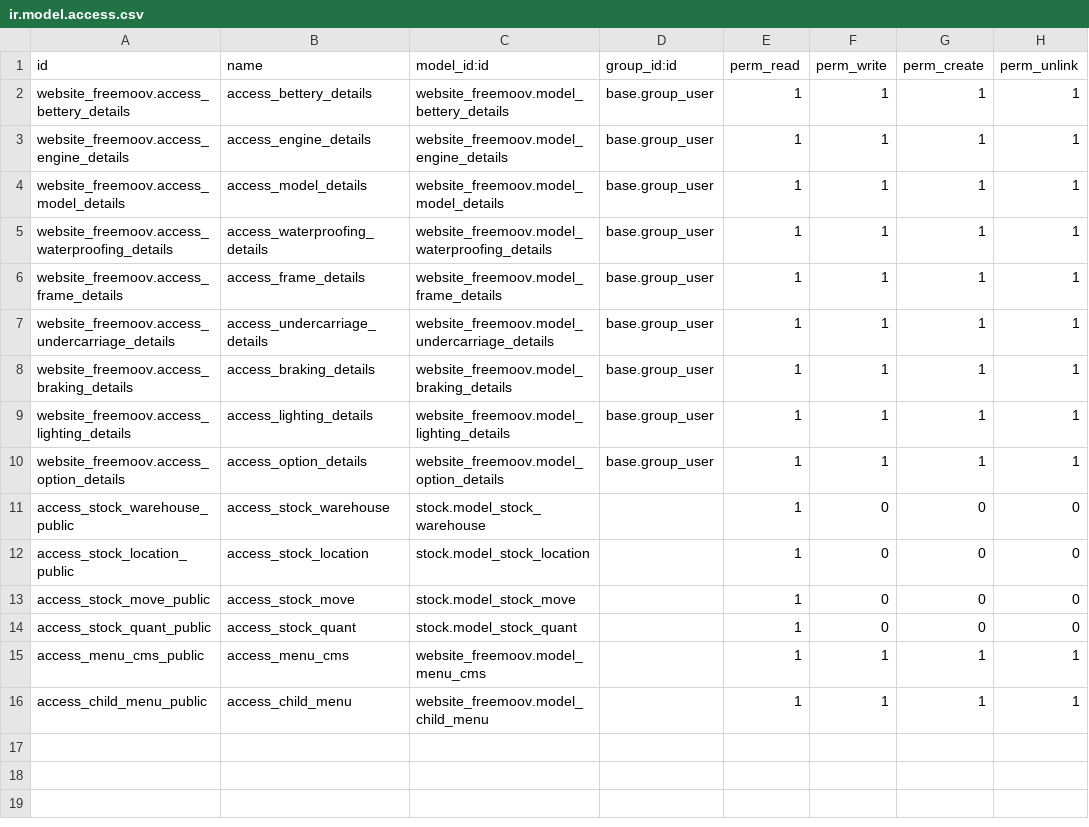
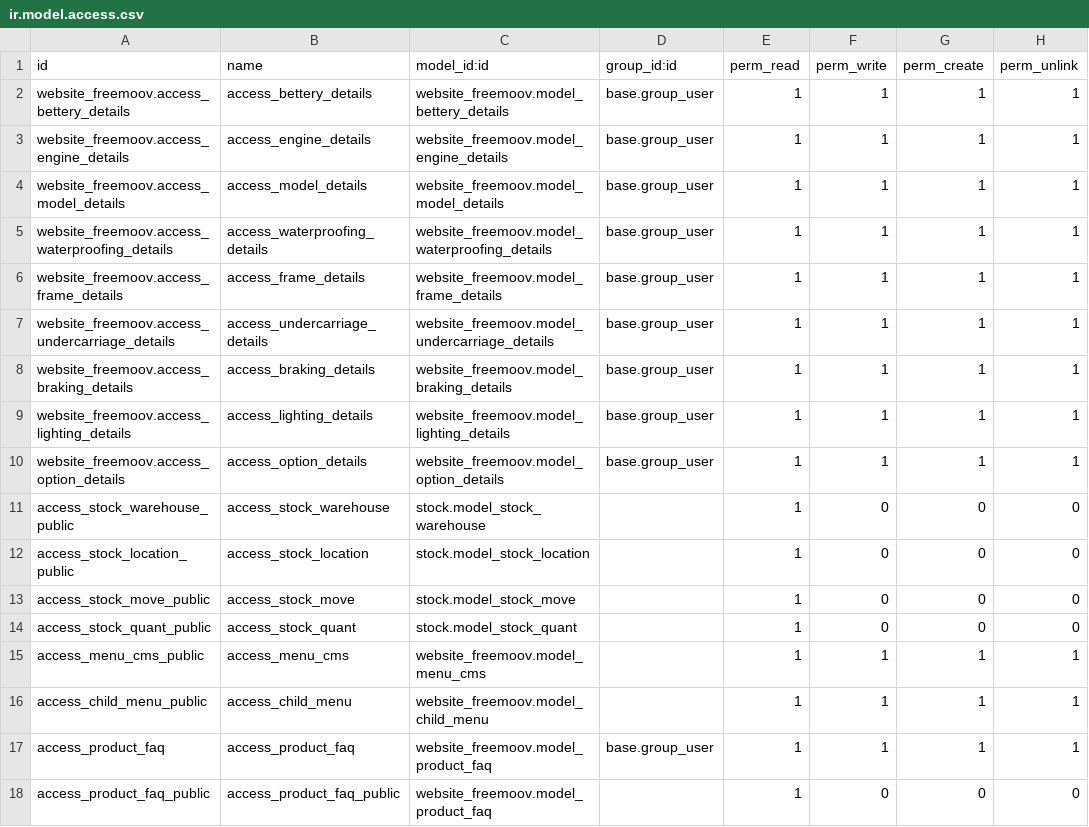
Before and after one commit to AgitechBelgium/freemoov, a CSV file: website_freemoov/security/ir.model.access.csv, drawn as a sheet.

Commit message:
feat(seo): port SEO + product FAQ module to v17
Port complet depuis origin/production du sous-module SEO de website_freemoov,
jusque-là absent d'origin/staging après la migration v17 :

- models/seo.py : Organization/ProductGroup/AggregateOffer/Review/FAQ JSON-LD
  builders, auto-unpublish des produits archivés, redirections 301, meta
  titles/descriptions auto-enrichis, robots.txt favicon fix
- models/product_faq.py : modèle FAQ par produit
- views/seo_head.xml : <meta> title/description/OG/Twitter injection dans
  <head>, favicon, canonical
- views/seo_jsonld.xml : ProductGroup/AggregateOffer/Review/Organization JSON-LD
  sur les pages produit et catégorie
- views/seo_product_enrichment.xml : H1 cleanup, intro/outro CMS, vidéo
  produit, éditorial review
- views/seo_category_content.xml : intro/bottom content CMS sur catégorie,
  breadcrumb microdata stripping
- views/seo_backend_form.xml : onglet SEO dans la form produit backend
  (meta_title_extra, meta_description_extra, intro/outro, h1, video_url,
  editorial_review, faq_ids)
- views/performance_hints.xml : <link rel=preconnect|dns-prefetch> pour
  CDN fonts et tiers
- security/ir.model.access.csv : ACL pour product.faq (user + public read)

```diff
--- a/website_freemoov/security/ir.model.access.csv
+++ b/website_freemoov/security/ir.model.access.csv
@@ -16 +16,3 @@ access_menu_cms_public,access_menu_cms,website_freemoov.model_menu_cms,,1,1,1,1
 access_child_menu_public,access_child_menu,website_freemoov.model_child_menu,,1,1,1,1
+access_product_faq,access_product_faq,website_freemoov.model_product_faq,base.group_user,1,1,1,1
+access_product_faq_public,access_product_faq_public,website_freemoov.model_product_faq,,1,0,0,0
```
Also changed, not shown: 9 other files.
